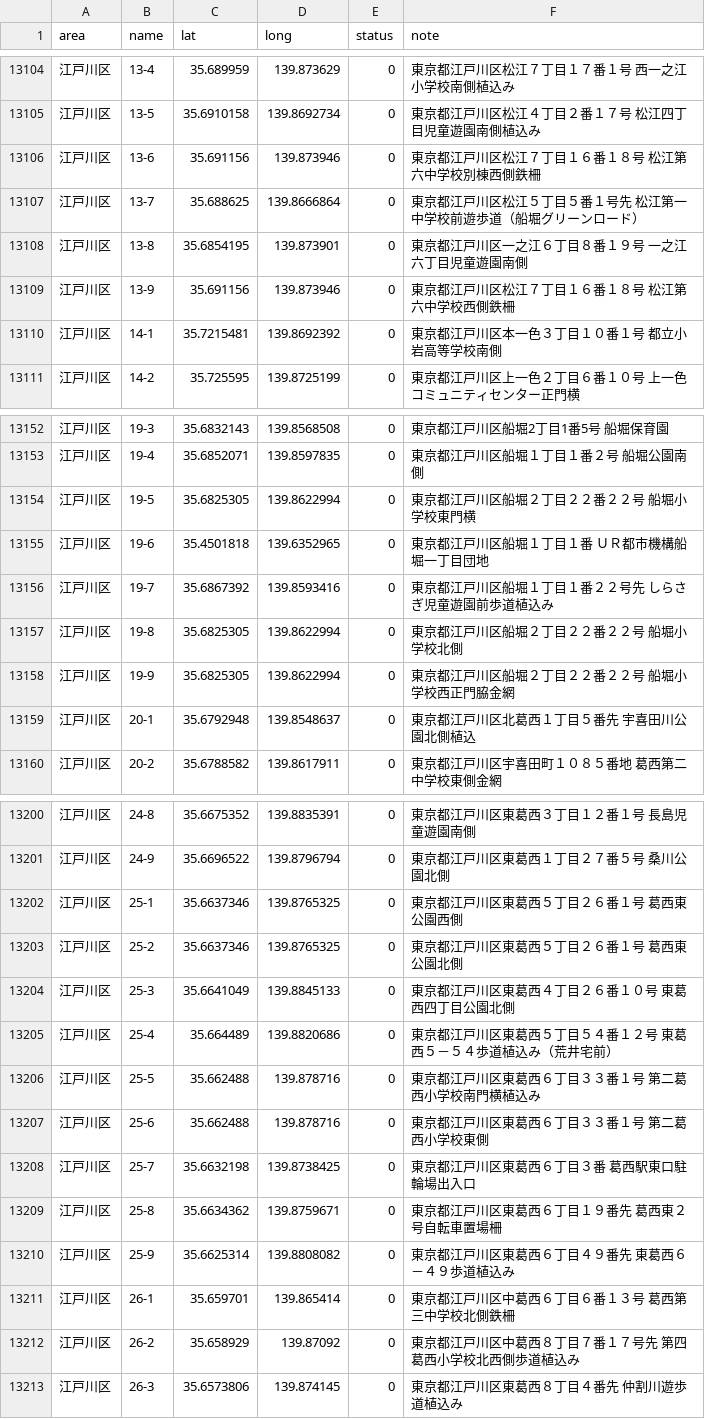
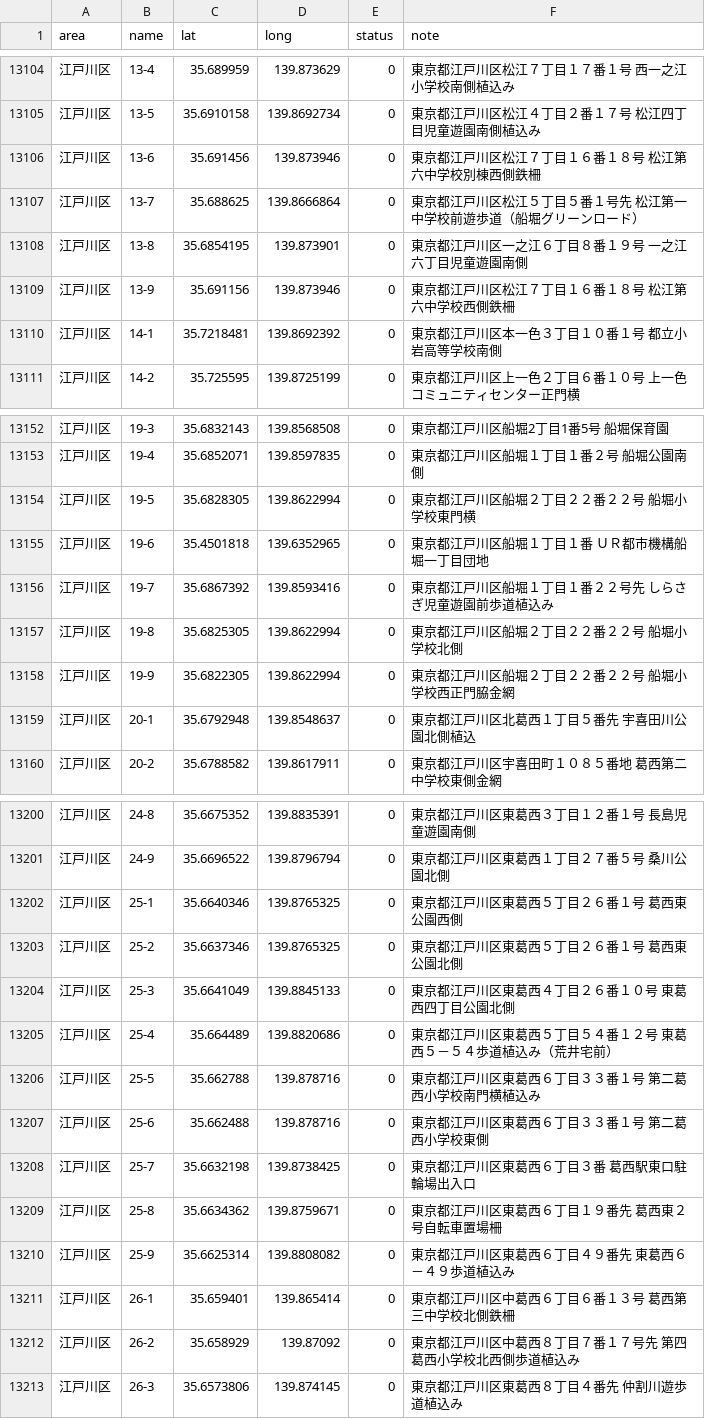
Before and after one commit to yoichifukuda/gogoshiori, a CSV file: public/data/all.csv, drawn as a sheet; only a part is shown, gaps mark what is left out; the diff covers the shown part only.

```diff
--- a/public/data/all.csv
+++ b/public/data/all.csv
@@ -13105,3 +13105,3 @@
 "江戸川区","13-5","35.6910158","139.8692734","0","東京都江戸川区松江４丁目２番１７号 松江四丁目児童遊園南側植込み"
-"江戸川区","13-6","35.691156","139.873946","0","東京都江戸川区松江７丁目１６番１８号 松江第六中学校別棟西側鉄柵"
+"江戸川区","13-6","35.691456","139.873946","0","東京都江戸川区松江７丁目１６番１８号 松江第六中学校別棟西側鉄柵"
 "江戸川区","13-7","35.688625","139.8666864","0","東京都江戸川区松江５丁目５番１号先 松江第一中学校前遊歩道（船堀グリーンロード）"
@@ -13109,3 +13109,3 @@
 "江戸川区","13-9","35.691156","139.873946","0","東京都江戸川区松江７丁目１６番１８号 松江第六中学校西側鉄柵"
-"江戸川区","14-1","35.7215481","139.8692392","0","東京都江戸川区本一色３丁目１０番１号 都立小岩高等学校南側"
+"江戸川区","14-1","35.7218481","139.8692392","0","東京都江戸川区本一色３丁目１０番１号 都立小岩高等学校南側"
 "江戸川区","14-2","35.725595","139.8725199","0","東京都江戸川区上一色２丁目６番１０号 上一色コミュニティセンター正門横"
@@ -13153,3 +13153,3 @@
 "江戸川区","19-4","35.6852071","139.8597835","0","東京都江戸川区船堀１丁目１番２号 船堀公園南側"
-"江戸川区","19-5","35.6825305","139.8622994","0","東京都江戸川区船堀２丁目２２番２２号 船堀小学校東門横"
+"江戸川区","19-5","35.6828305","139.8622994","0","東京都江戸川区船堀２丁目２２番２２号 船堀小学校東門横"
 "江戸川区","19-6","35.4501818","139.6352965","0","東京都江戸川区船堀１丁目１番 ＵＲ都市機構船堀一丁目団地"
@@ -13157,3 +13157,3 @@
 "江戸川区","19-8","35.6825305","139.8622994","0","東京都江戸川区船堀２丁目２２番２２号 船堀小学校北側"
-"江戸川区","19-9","35.6825305","139.8622994","0","東京都江戸川区船堀２丁目２２番２２号 船堀小学校西正門脇金網"
+"江戸川区","19-9","35.6822305","139.8622994","0","東京都江戸川区船堀２丁目２２番２２号 船堀小学校西正門脇金網"
 "江戸川区","20-1","35.6792948","139.8548637","0","東京都江戸川区北葛西１丁目５番先 宇喜田川公園北側植込"
@@ -13201,3 +13201,3 @@
 "江戸川区","24-9","35.6696522","139.8796794","0","東京都江戸川区東葛西１丁目２７番５号 桑川公園北側"
-"江戸川区","25-1","35.6637346","139.8765325","0","東京都江戸川区東葛西５丁目２６番１号 葛西東公園西側"
+"江戸川区","25-1","35.6640346","139.8765325","0","東京都江戸川区東葛西５丁目２６番１号 葛西東公園西側"
 "江戸川区","25-2","35.6637346","139.8765325","0","東京都江戸川区東葛西５丁目２６番１号 葛西東公園北側"
@@ -13205,3 +13205,3 @@
 "江戸川区","25-4","35.664489","139.8820686","0","東京都江戸川区東葛西５丁目５４番１２号 東葛西５－５４歩道植込み（荒井宅前）"
-"江戸川区","25-5","35.662488","139.878716","0","東京都江戸川区東葛西６丁目３３番１号 第二葛西小学校南門横植込み"
+"江戸川区","25-5","35.662788","139.878716","0","東京都江戸川区東葛西６丁目３３番１号 第二葛西小学校南門横植込み"
 "江戸川区","25-6","35.662488","139.878716","0","東京都江戸川区東葛西６丁目３３番１号 第二葛西小学校東側"
@@ -13210,3 +13210,3 @@
 "江戸川区","25-9","35.6625314","139.8808082","0","東京都江戸川区東葛西６丁目４９番先 東葛西６－４９歩道植込み"
-"江戸川区","26-1","35.659701","139.865414","0","東京都江戸川区中葛西６丁目６番１３号 葛西第三中学校北側鉄柵"
+"江戸川区","26-1","35.659401","139.865414","0","東京都江戸川区中葛西６丁目６番１３号 葛西第三中学校北側鉄柵"
 "江戸川区","26-2","35.658929","139.87092","0","東京都江戸川区中葛西８丁目７番１７号先 第四葛西小学校北西側歩道植込み"
```
Also changed, not shown: 18 edited cells elsewhere in this file, 2 other files.
